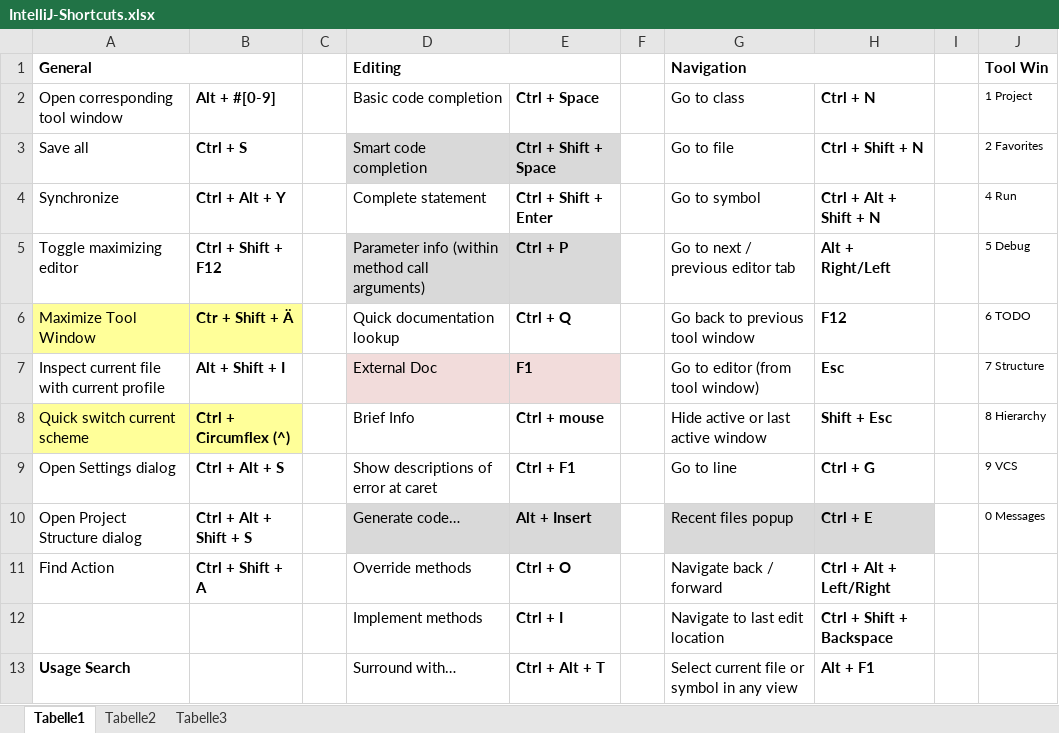
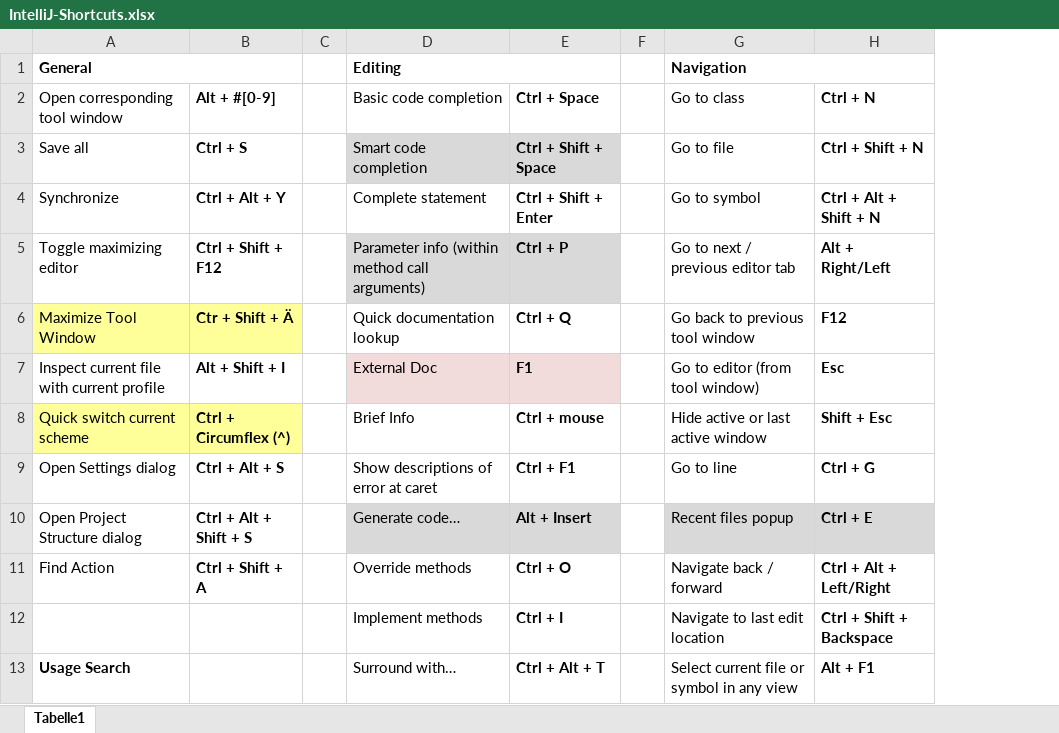
Before and after one commit to psicho2000/wiki, an Excel workbook: IntelliJ-Shortcuts.xlsx, sheet Tabelle1, drawn as a sheet; only a part is shown; values as stored, in another font and other column widths than the file's, no borders; the diff names each change by its address in the sheet, - before the commit and + after, or states it on an @@ line.

Commit message:
intellij shortcuts

```diff
--- a/IntelliJ-Shortcuts.xlsx (sheet Tabelle1)
+++ b/IntelliJ-Shortcuts.xlsx (sheet Tabelle1)
-sheet tab: Tabelle2
-sheet tab: Tabelle3
-column I, empty
-column J (1 Project), row 1: Tool Win; rows 3-10: 2 Favorites | 4 Run | 5 Debug | 6 TODO | 7 Structure | 8 Hierarchy | 9 VCS | 0 Messages
```
